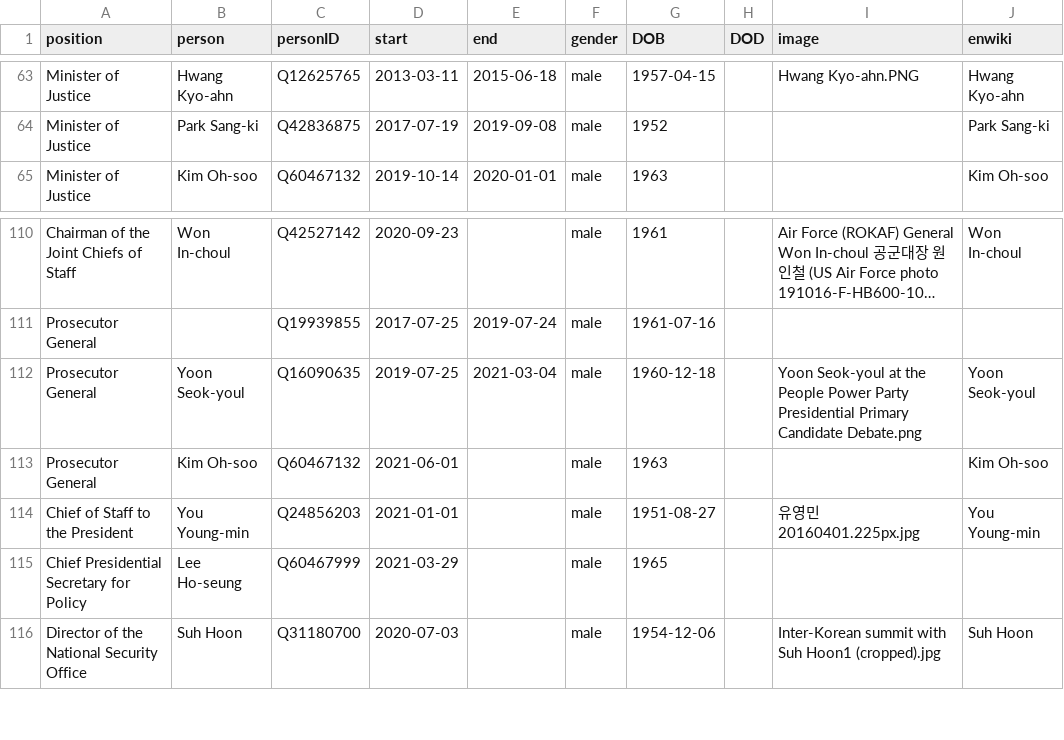
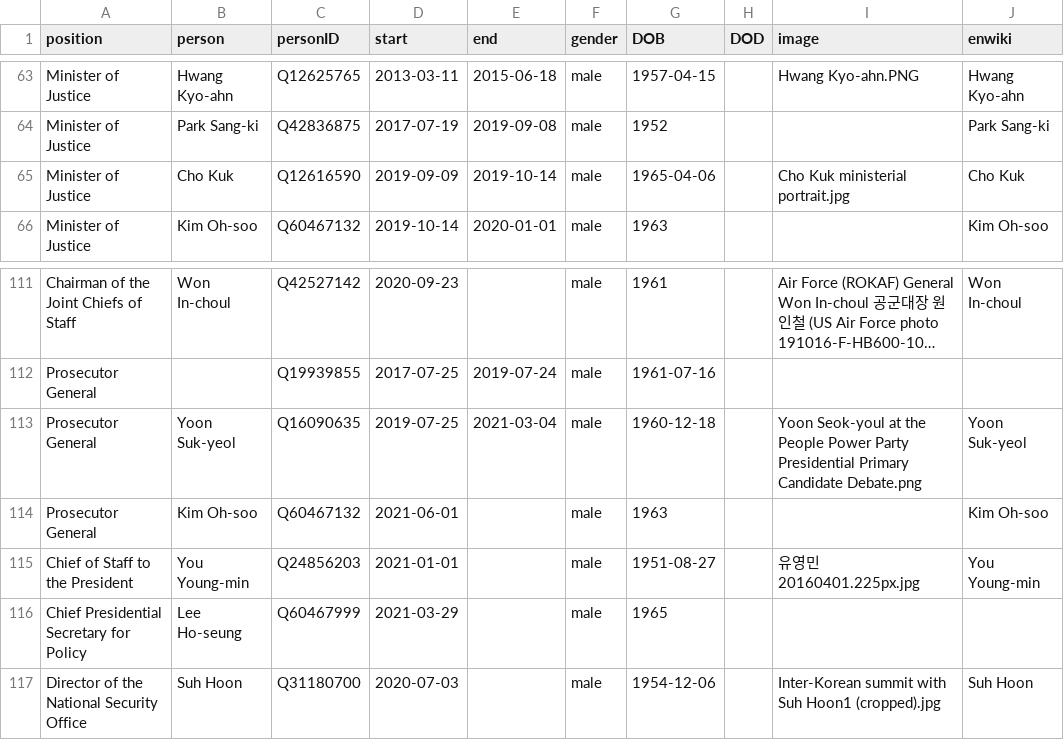
Before and after one commit to every-politician-scrapers/south-korea-ministers, a CSV file: html/holders21.csv, drawn as a sheet; only a part is shown, gaps mark what is left out; long unchanged cells end in …; addresses are those after the commit; the diff names each change by its address in the sheet, - before the commit and + after, or states it on an @@ line.

```diff
--- a/html/holders21.csv
+++ b/html/holders21.csv
+row 65: Minister of Justice | Cho Kuk | Q12616590 | 2019-09-09 | 2019-10-14 | male | 1965-04-06 |  | Cho Kuk ministerial portrait.jpg | Cho Kuk
-B113 (person): Yoon Seok-youl
+B113 (person): Yoon Suk-yeol
-J113 (enwiki): Yoon Seok-youl
+J113 (enwiki): Yoon Suk-yeol
```
Also changed, not shown: html/legislators.csv.
